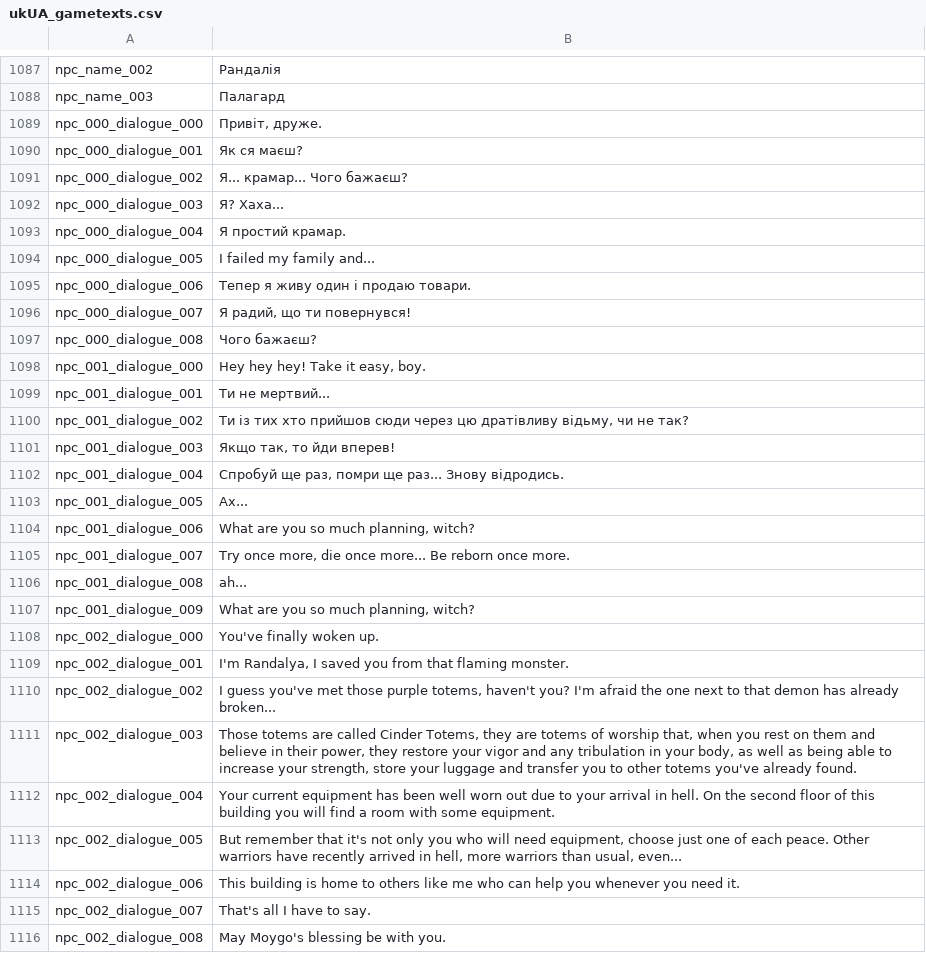
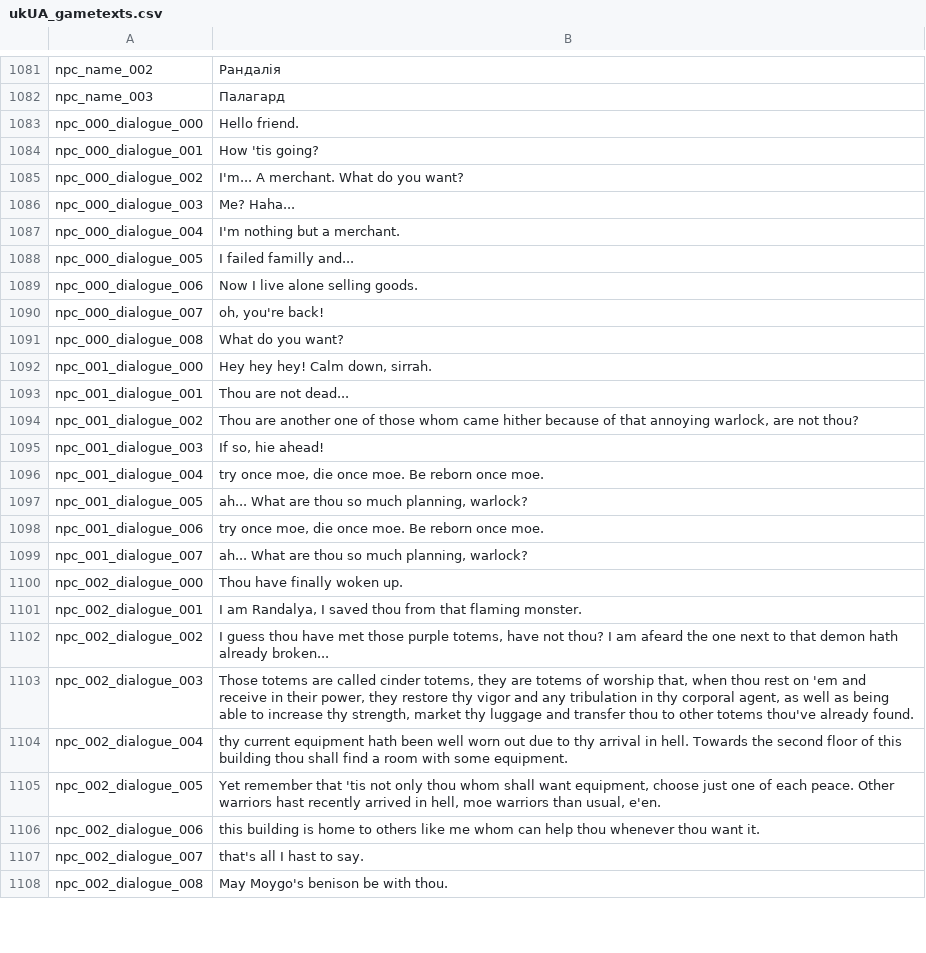
Before and after one commit to 5RKS/Hells_Voyager_Translation, a CSV file: ukUA_gametexts.csv, drawn as a sheet; only a part is shown, gaps mark what is left out; the diff covers the shown part only.

Commit message:
Sync that shit

```diff
--- a/ukUA_gametexts.csv
+++ b/ukUA_gametexts.csv
@@ -1088,29 +1082,27 @@ npc_name_002,Рандалія
 npc_name_003,Палагард
-npc_000_dialogue_000,"Привіт, друже."
-npc_000_dialogue_001,Як ся маєш?
-npc_000_dialogue_002,Я... крамар... Чого бажаєш?
-npc_000_dialogue_003,Я? Хаха...
-npc_000_dialogue_004,Я простий крамар.
-npc_000_dialogue_005,I failed my family and...
-npc_000_dialogue_006,Тепер я живу один і продаю товари.
-npc_000_dialogue_007,"Я радий, що ти повернувся!"
-npc_000_dialogue_008,Чого бажаєш?
-npc_001_dialogue_000,"Hey hey hey! Take it easy, boy."
-npc_001_dialogue_001,Ти не мертвий...
-npc_001_dialogue_002,"Ти із тих хто прийшов сюди через цю дратівливу відьму, чи не так?"
-npc_001_dialogue_003,"Якщо так, то йди вперев!"
-npc_001_dialogue_004,"Спробуй ще раз, помри ще раз... Знову відродись."
-npc_001_dialogue_005,Ах...
-npc_001_dialogue_006,"What are you so much planning, witch?"
-npc_001_dialogue_007,"Try once more, die once more... Be reborn once more."
-npc_001_dialogue_008,ah...
-npc_001_dialogue_009,"What are you so much planning, witch?"
-npc_002_dialogue_000,You've finally woken up.
-npc_002_dialogue_001,"I'm Randalya, I saved you from that flaming monster."
-npc_002_dialogue_002,"I guess you've met those purple totems, haven't you? I'm afraid the one next to that demon has already broken..."
-npc_002_dialogue_003,"Those totems are called Cinder Totems, they are totems of worship that, when you rest on them and believe in their power, they restore your vigor and any tribulation in your body, as well as being able to increase your strength, store your luggage and transfer you to other totems you've already found."
-npc_002_dialogue_004,Your current equipment has been well worn out due to your arrival in hell. On the second floor of this building you will find a room with some equipment.
-npc_002_dialogue_005,"But remember that it's not only you who will need equipment, choose just one of each peace. Other warriors have recently arrived in hell, more warriors than usual, even..."
-npc_002_dialogue_006,This building is home to others like me who can help you whenever you need it.
-npc_002_dialogue_007,That's all I have to say.
-npc_002_dialogue_008,May Moygo's blessing be with you.
+npc_000_dialogue_000,Hello friend.
+npc_000_dialogue_001,How 'tis going?
+npc_000_dialogue_002,I'm... A merchant. What do you want?
+npc_000_dialogue_003,Me? Haha...
+npc_000_dialogue_004,I'm nothing but a merchant.
+npc_000_dialogue_005,I failed familly and...
+npc_000_dialogue_006,Now I live alone selling goods.
+npc_000_dialogue_007,"oh, you're back!"
+npc_000_dialogue_008,What do you want?
+npc_001_dialogue_000,"Hey hey hey! Calm down, sirrah."
+npc_001_dialogue_001,Thou are not dead...
+npc_001_dialogue_002,"Thou are another one of those whom came hither because of that annoying warlock, are not thou?"
+npc_001_dialogue_003,"If so, hie ahead!"
+npc_001_dialogue_004,"try once moe, die once moe.  Be reborn once moe."
+npc_001_dialogue_005,"ah... What are thou so much planning, warlock?"
+npc_001_dialogue_006,"try once moe, die once moe.  Be reborn once moe."
+npc_001_dialogue_007,"ah... What are thou so much planning, warlock?"
+npc_002_dialogue_000,Thou have finally woken up.
+npc_002_dialogue_001,"I am Randalya, I saved thou from that flaming monster."
+npc_002_dialogue_002,"I guess thou have met those purple totems, have not thou? I am afeard the one next to that demon hath already broken..."
+npc_002_dialogue_003,"Those totems are called cinder totems, they are totems of worship that, when thou rest on 'em and receive in their power, they restore thy vigor and any tribulation in thy corporal agent, as well as being able to increase thy strength, market thy luggage and transfer thou to other totems thou've already found."
+npc_002_dialogue_004,thy current equipment hath been well worn out due to thy arrival in hell. Towards the second floor of this building thou shall find a room with some equipment.
+npc_002_dialogue_005,"Yet remember that 'tis not only thou whom shall want equipment, choose just one of each peace. Other warriors hast recently arrived in hell, moe warriors than usual, e'en."
+npc_002_dialogue_006,this building is home to others like me whom can help thou whenever thou want it.
+npc_002_dialogue_007,that's all I hast to say.
+npc_002_dialogue_008,May Moygo's benison be with thou.
```
Also changed, not shown: 11 added rows, 17 removed rows and 14 edited cells elsewhere in this file.
